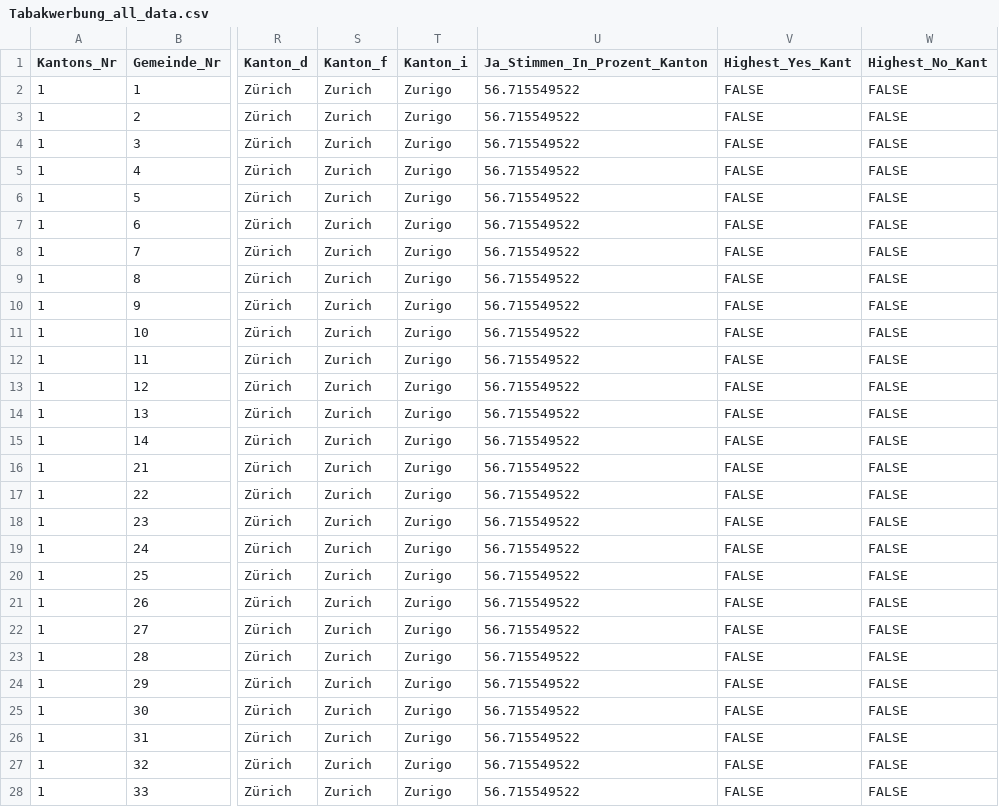
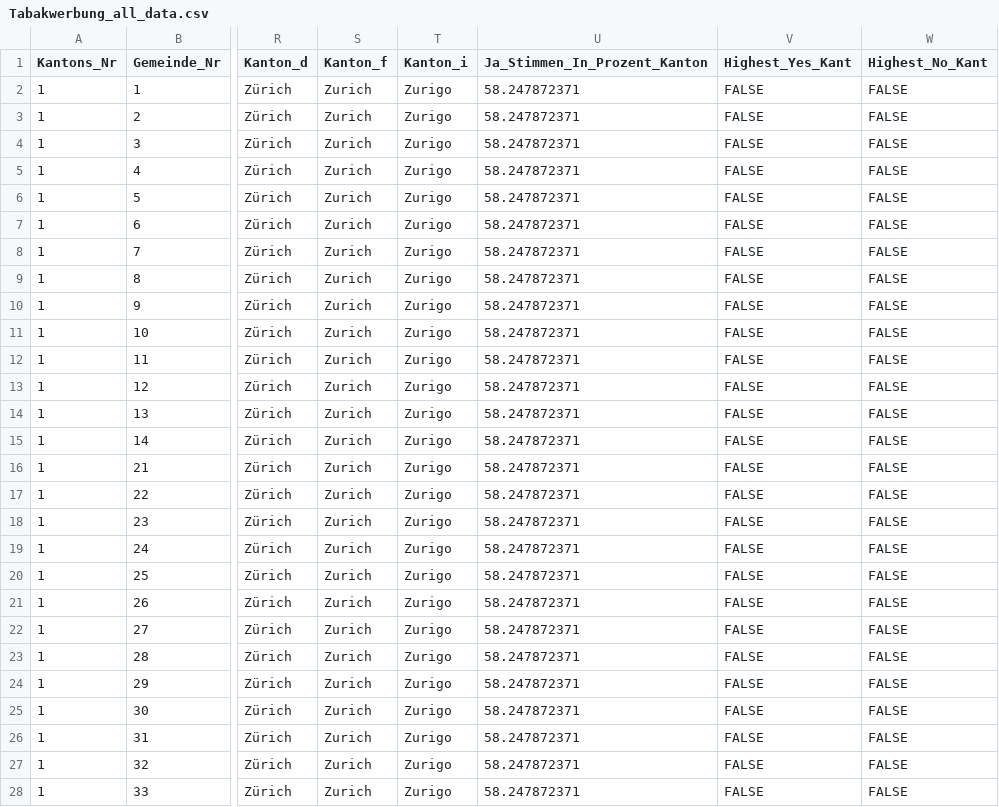
Before and after one commit to awp-finanznachrichten/lena_februar2022, a CSV file: Output/Tabakwerbung_all_data.csv, drawn as a sheet; only a part is shown, gaps mark what is left out; the diff covers the shown part only; the diff names each change by its address in the sheet, - before the commit and + after, or states it on an @@ line.

```diff
--- a/Output/Tabakwerbung_all_data.csv
+++ b/Output/Tabakwerbung_all_data.csv
-U2:U28 (Ja_Stimmen_In_Prozent_Kanton): 56.715549522
+U2:U28 (Ja_Stimmen_In_Prozent_Kanton): 58.247872371
```
Also changed, not shown: 149 edited cells elsewhere in this file, Output/Medien_all_data.csv, Output/Medien_dw_kantone.csv, 7 other files.
